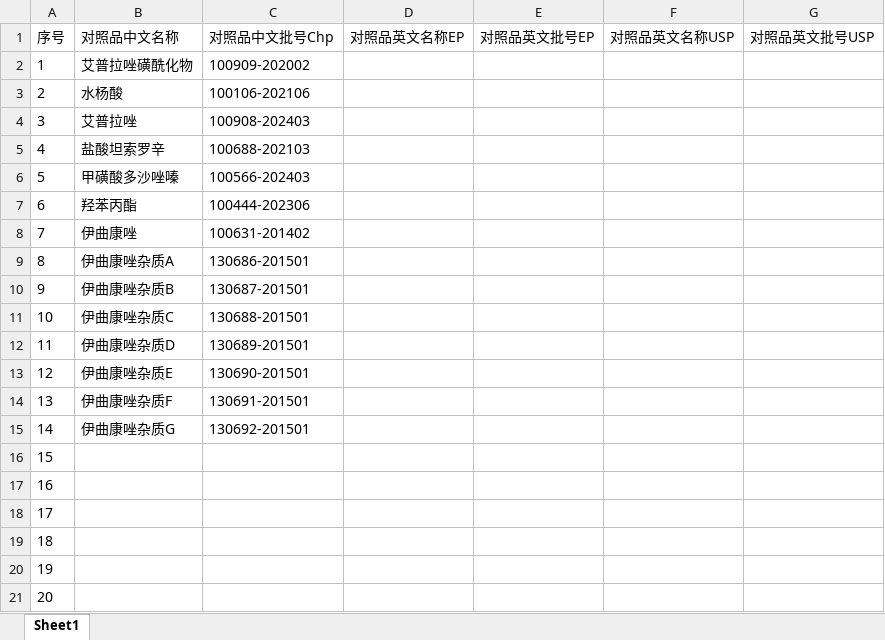
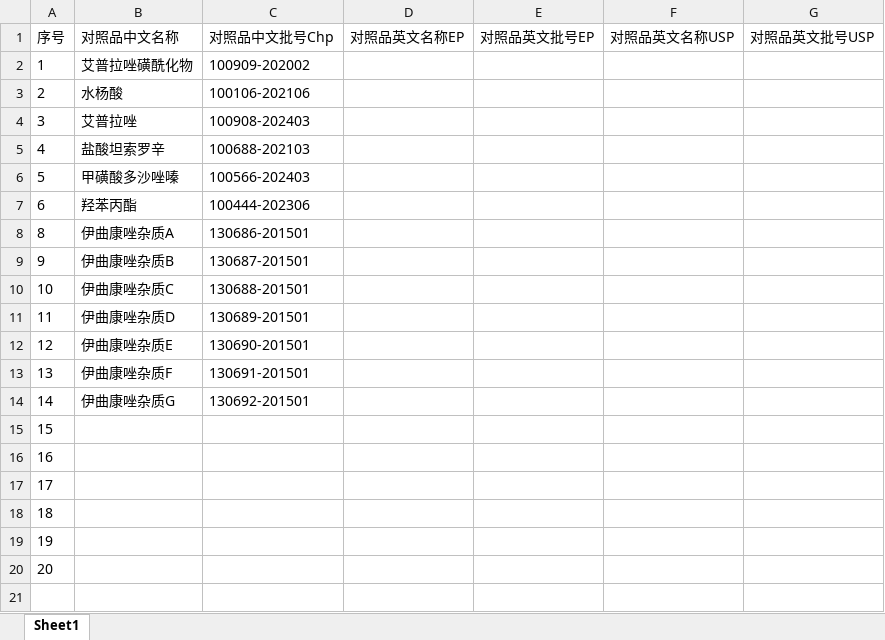
Before and after one commit to haoyunlai666666/Reference-data, an Excel workbook: 现有全部对照品目录.xlsx, sheet Sheet1, drawn as a sheet; values as stored, in another font and other column widths than the file's, no borders; the diff names each change by its address in the sheet, - before the commit and + after, or states it on an @@ line.

Commit message:
📝 网页端在线表格实时修改更新

```diff
--- a/现有全部对照品目录.xlsx (sheet Sheet1)
+++ b/现有全部对照品目录.xlsx (sheet Sheet1)
-row 8: 7 | 伊曲康唑 | 100631-201402
```
